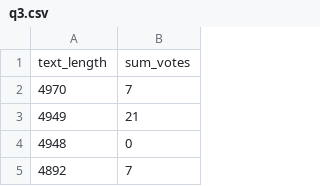
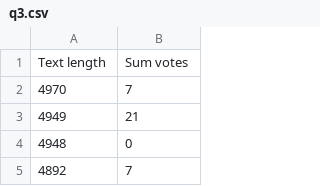
Before and after one commit to daniellepidt/yelp-dw, a CSV file: results/q3.csv, drawn as a sheet; only a part is shown.

Commit message:
Made minor changes to 03 ipynb & added more results.

```diff
--- a/results/q3.csv
+++ b/results/q3.csv
@@ -1,2 +1,2 @@
-text_length,sum_votes
+Text length,Sum votes
 4970,7
```
Also changed, not shown: 4 other files.
